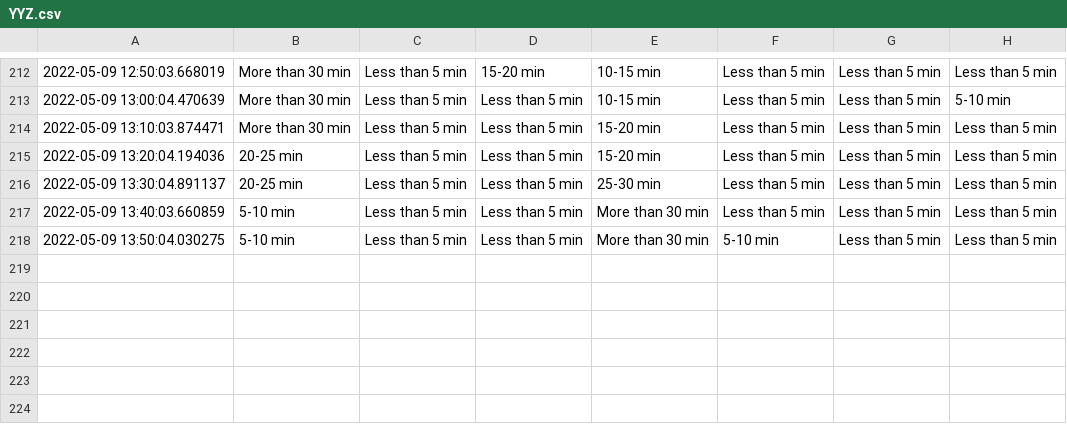
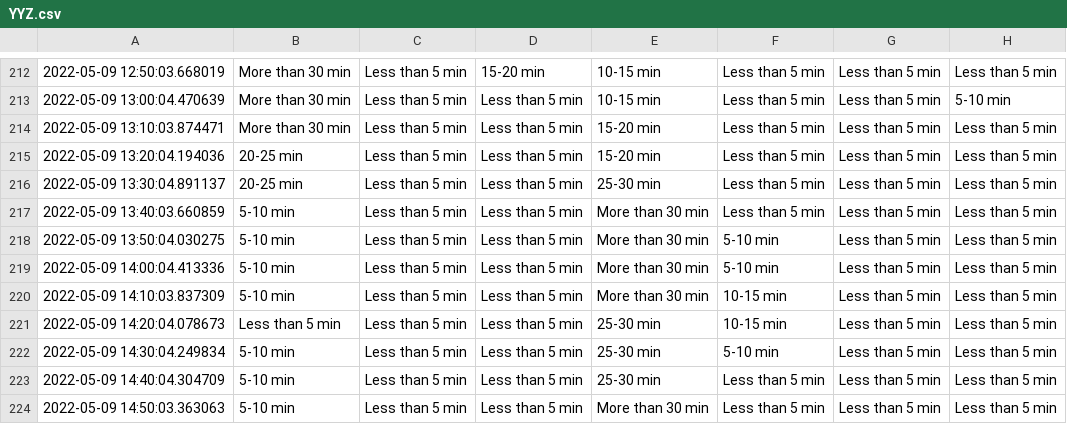
Before and after one commit to MarkProjectRepo/AirportWaits, a CSV file: data/YYZ.csv, drawn as a sheet; only a part is shown, gaps mark what is left out.

Commit message:
New data pull

```diff
--- a/data/YYZ.csv
+++ b/data/YYZ.csv
@@ -218 +218,7 @@
 2022-05-09 13:50:04.030275,5-10 min,Less than 5 min,Less than 5 min,More than 30 min,5-10 min,Less than 5 min,Less than 5 min
+2022-05-09 14:00:04.413336,5-10 min,Less than 5 min,Less than 5 min,More than 30 min,5-10 min,Less than 5 min,Less than 5 min
+2022-05-09 14:10:03.837309,5-10 min,Less than 5 min,Less than 5 min,More than 30 min,10-15 min,Less than 5 min,Less than 5 min
+2022-05-09 14:20:04.078673,Less than 5 min,Less than 5 min,Less than 5 min,25-30 min,10-15 min,Less than 5 min,Less than 5 min
+2022-05-09 14:30:04.249834,5-10 min,Less than 5 min,Less than 5 min,25-30 min,5-10 min,Less than 5 min,Less than 5 min
+2022-05-09 14:40:04.304709,5-10 min,Less than 5 min,Less than 5 min,25-30 min,Less than 5 min,Less than 5 min,Less than 5 min
+2022-05-09 14:50:03.363063,5-10 min,Less than 5 min,Less than 5 min,More than 30 min,Less than 5 min,Less than 5 min,Less than 5 min
```
